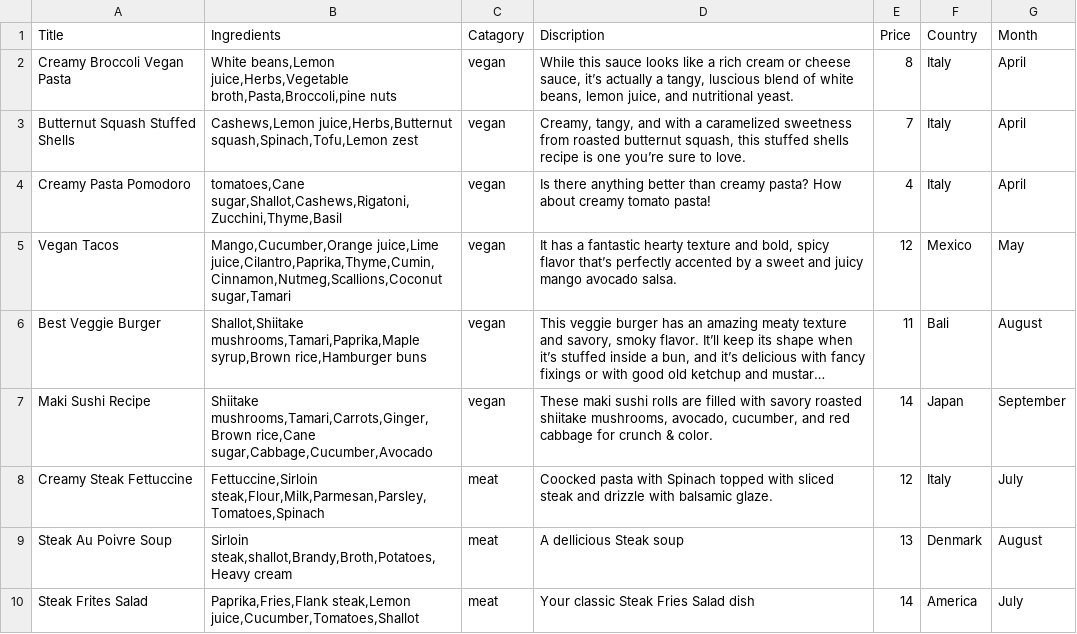
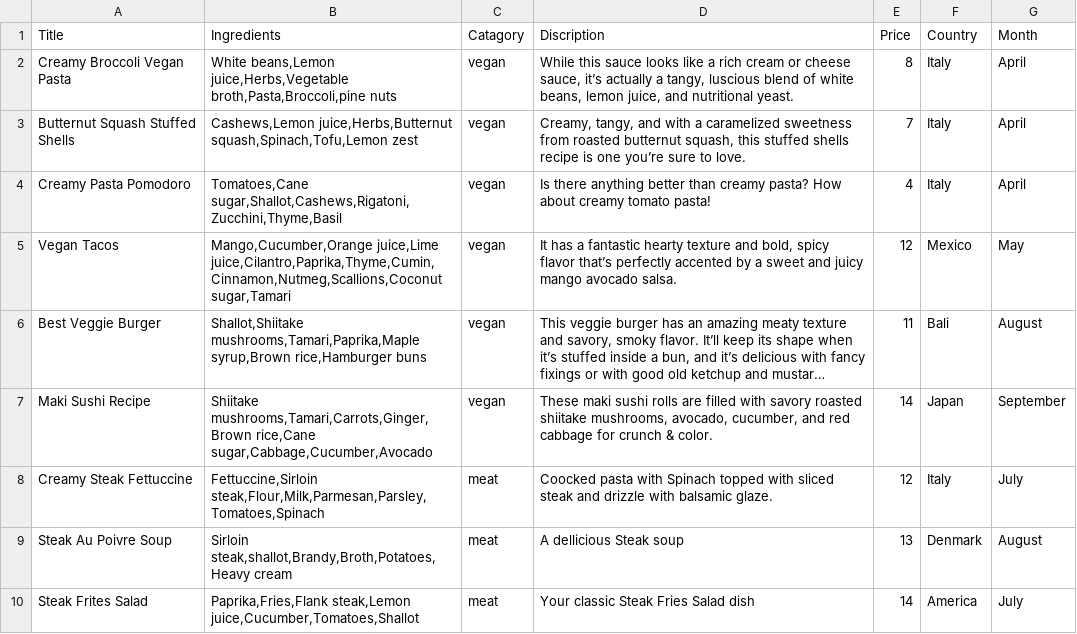
Before and after one commit to ahmetDev7/project-b, a CSV file: DataSources/Dishes.csv, drawn as a sheet; only a part is shown; long unchanged cells end in …; the diff names each change by its address in the sheet, - before the commit and + after, or states it on an @@ line.

Commit message:
dished menu changes

```diff
--- a/DataSources/Dishes.csv
+++ b/DataSources/Dishes.csv
-B4 (Ingredients): tomatoes,Cane sugar,Shallot,Cashews,Rigatoni,Zucchini,Thyme,Basil
+B4 (Ingredients): Tomatoes,Cane sugar,Shallot,Cashews,Rigatoni,Zucchini,Thyme,Basil
```
Also changed, not shown: 15 other files.
